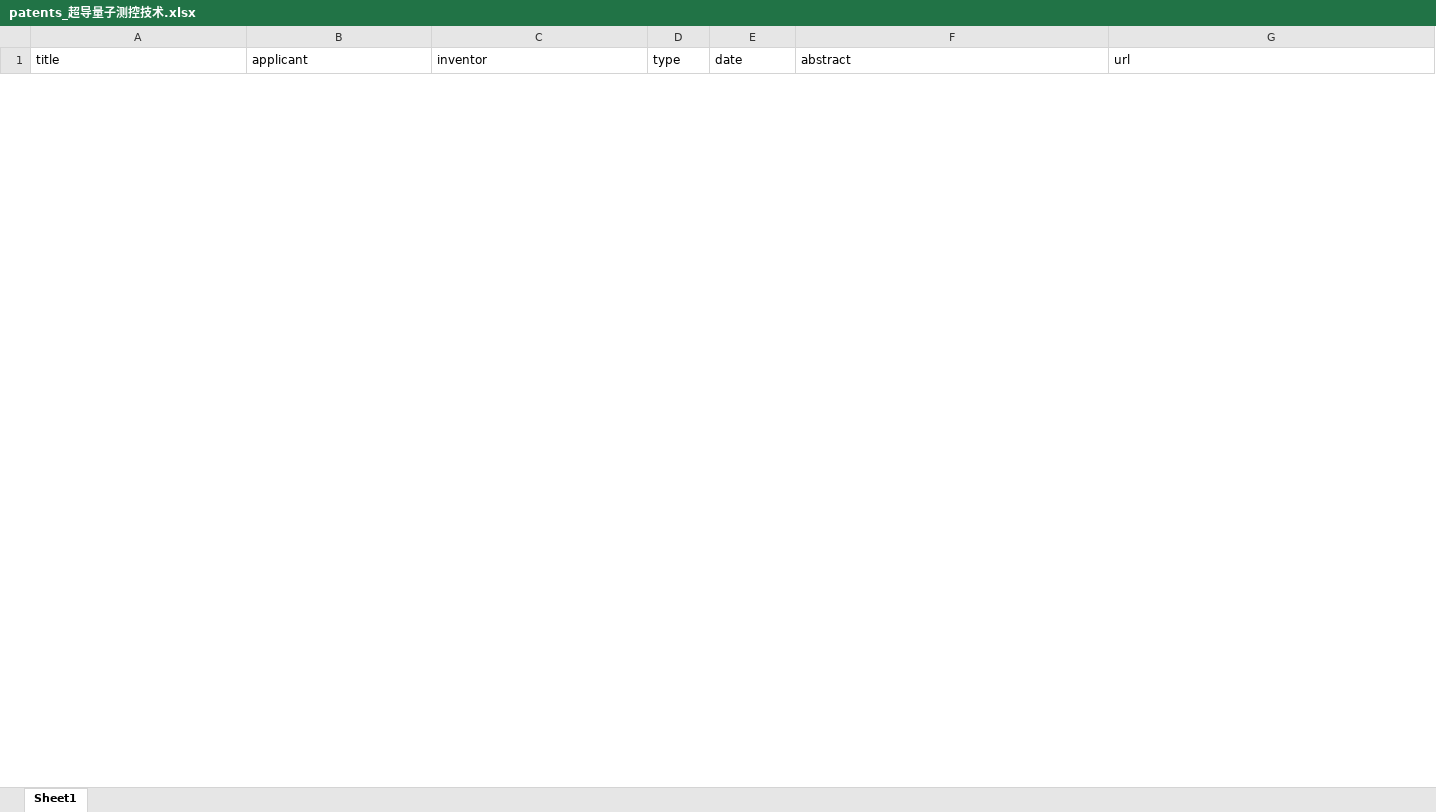
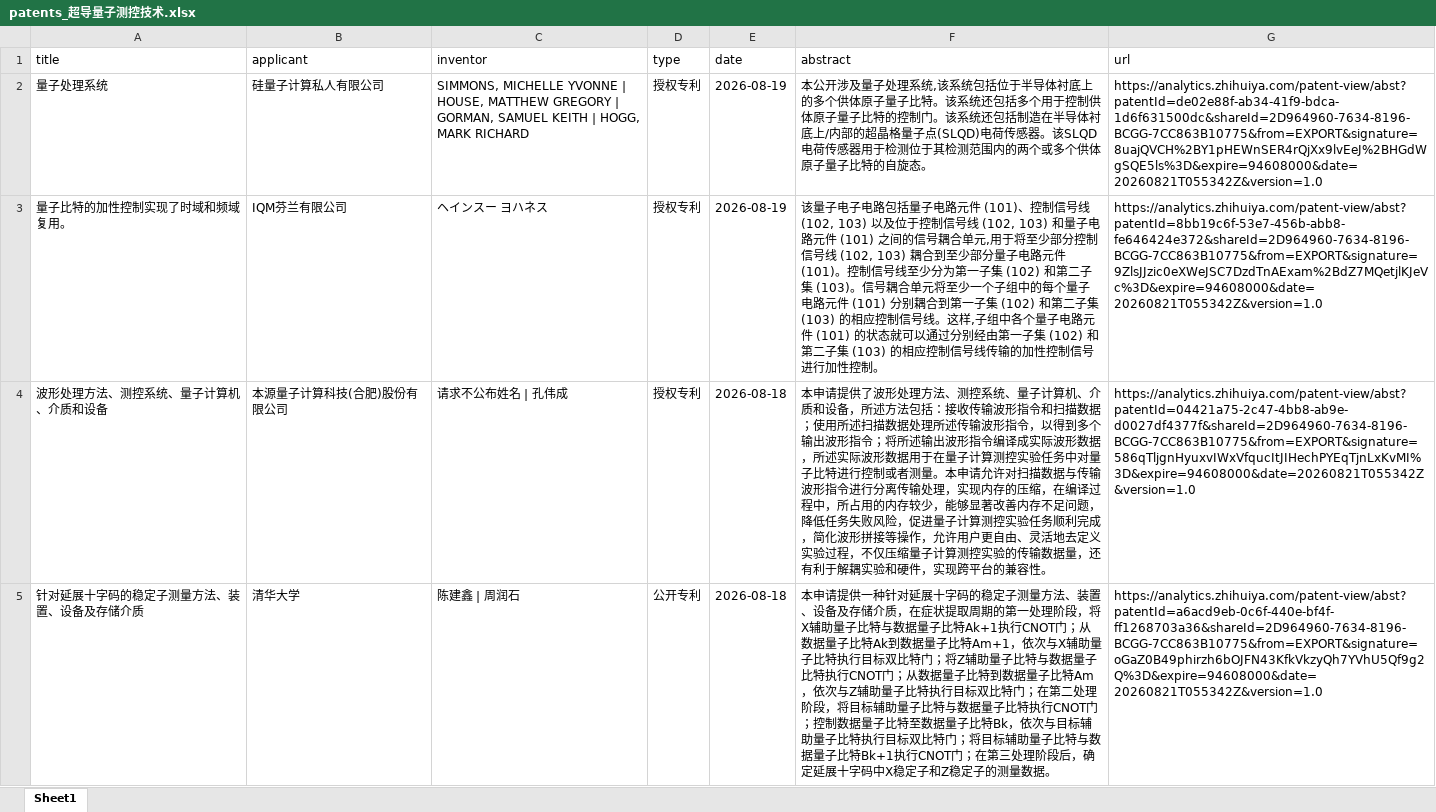
Before and after one commit to JZ407/quantum-intelligence-platform, an Excel workbook: weekly_temp/patents_超导量子测控技术.xlsx, sheet Sheet1, drawn as a sheet; only a part is shown; values as stored, in another font and other column widths than the file's, no borders; the diff covers the shown part only; the diff names each change by its address in the sheet, - before the commit and + after, or states it on an @@ line.

```diff
--- a/weekly_temp/patents_超导量子测控技术.xlsx (sheet Sheet1)
+++ b/weekly_temp/patents_超导量子测控技术.xlsx (sheet Sheet1)
+row 2: 量子处理系统 | 硅量子计算私人有限公司 | SIMMONS, MICHELLE YVONNE | HOUSE, MATTHEW GREGORY | GORMAN, SAMUEL KEITH | HOGG, MARK RICHARD | 授权专利 | 2026-08-19 | 本公开涉及量子处理系统,该系统包括位于半导体衬底上的多个供体原子量子比特。该系统还包括多个用于控制供体原子量子比特的控制门。该系统还包括制造在半导体衬底上/内部的超晶格量子点(SLQD)电荷传感器。该SLQD电荷传感器用于检测位于其检测范围内的两个或多个供体原子量子比特的自旋态。 | https://analytics.zhihuiya.com/patent-view/abst?patentId=de02e88f-ab34-41f9-bdca-1d6f631500dc&shareId=2D964960-7634-8196-BCGG-7CC863B10775&from=EXPORT&signature=8uajQVCH%2BY1pHEWnSER4rQjXx9lvEeJ%2BHGdWgSQE5ls%3D&expire=94608000&date=20260821T055342Z&version=1.0
+row 3: 量子比特的加性控制实现了时域和频域复用。 | IQM芬兰有限公司 | ヘインスー ヨハネス | 授权专利 | 2026-08-19 | 该量子电子电路包括量子电路元件 (101)、控制信号线 (102, 103) 以及位于控制信号线 (102, 103) 和量子电路元件 (101) 之间的信号耦合单元,用于将至少部分控制信号线 (102, 103) 耦合到至少部分量子电路元件 (101)。控制信号线至少分为第一子集 (102) 和第二子集 (103)。信号耦合单元将至少一个子组中的每个量子电路元件 (101) 分别耦合到第一子集 (102) 和第二子集 (103) 的相应控制信号线。这样,子组中各个量子电路元件 (101) 的状态就可以通过分别经由第一子集 (102) 和第二子集 (103) 的相应控制信号线传输的加性控制信号进行加性控制。 | https://analytics.zhihuiya.com/patent-view/abst?patentId=8bb19c6f-53e7-456b-abb8-fe646424e372&shareId=2D964960-7634-8196-BCGG-7CC863B10775&from=EXPORT&signature=9ZlsJJzic0eXWeJSC7DzdTnAExam%2BdZ7MQetjlKJeVc%3D&expire=94608000&date=20260821T055342Z&version=1.0
+row 4: 波形处理方法、测控系统、量子计算机、介质和设备 | 本源量子计算科技(合肥)股份有限公司 | 请求不公布姓名 | 孔伟成 | 授权专利 | 2026-08-18 | 本申请提供了波形处理方法、测控系统、量子计算机、介质和设备，所述方法包括：接收传输波形指令和扫描数据；使用所述扫描数据处理所述传输波形指令，以得到多个输出波形指令；将所述输出波形指令编译成实际波形数据，所述实际波形数据用于在量子计算测控实验任务中对量子比特进行控制或者测量。本申请允许对扫描数据与传输波形指令进行分离传输处理，实现内存的压缩，在编译过程中，所占用的内存较少，能够显著改善内存不足问题，降低任务失败风险，促进量子计算测控实验任务顺利完成，简化波形拼接等操作，允许用户更自由、灵活地去定义实验过程，不仅压缩量子计算测控实验的传输数据量，还有利于解耦实验和硬件，实现跨平台的兼容性。 | https://analytics.zhihuiya.com/patent-view/abst?patentId=04421a75-2c47-4bb8-ab9e-d0027df4377f&shareId=2D964960-7634-8196-BCGG-7CC863B10775&from=EXPORT&signature=586qTljgnHyuxvIWxVfqucItJIHechPYEqTjnLxKvMI%3D&expire=94608000&date=20260821T055342Z&version=1.0
+row 5: 针对延展十字码的稳定子测量方法、装置、设备及存储介质 | 清华大学 | 陈建鑫 | 周润石 | 公开专利 | 2026-08-18 | 本申请提供一种针对延展十字码的稳定子测量方法、装置、设备及存储介质，在症状提取周期的第一处理阶段，将X辅助量子比特与数据量子比特Ak+1执行CNOT门；从数据量子比特Ak到数据量子比特Am+1，依次与X辅助量子比特执行目标双比特门；将Z辅助量子比特与数据量子比特执行CNOT门；从数据量子比特到数据量子比特Am，依次与Z辅助量子比特执行目标双比特门；在第二处理阶段，将目标辅助量子比特与数据量子比特执行CNOT门；控制数据量子比特至数据量子比特Bk，依次与目标辅助量子比特执行目标双比特门；将目标辅助量子比特与数据量子比特Bk+1执行CNOT门；在第三处理阶段后，确定延展十字码中X稳定子和Z稳定子的测量数据。 | https://analytics.zhihuiya.com/patent-view/abst?patentId=a6acd9eb-0c6f-440e-bf4f-ff1268703a36&shareId=2D964960-7634-8196-BCGG-7CC863B10775&from=EXPORT&signature=oGaZ0B49phirzh6bOJFN43KfkVkzyQh7YVhU5Qf9g2Q%3D&expire=94608000&date=20260821T055342Z&version=1.0
```
Also changed, not shown: 3 added rows and 6 removed rows elsewhere in this sheet, weekly_temp/patents_低温环境系统.xlsx, weekly_temp/patents_量子科技长三角产业创新中心.xlsx, 15 other files.
